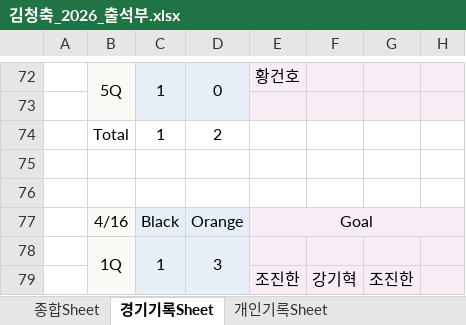
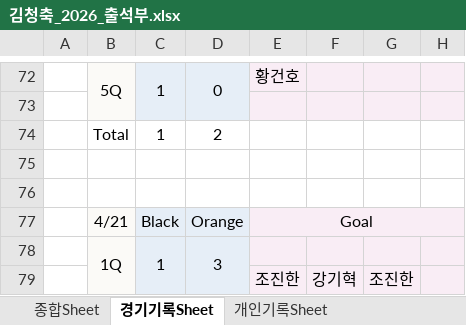
Before and after one commit to winclead/FCKCC, an Excel workbook: 김청축_2026_출석부.xlsx, sheet 경기기록Sheet, drawn as a sheet; only a part is shown, gaps mark what is left out; values as stored, in another font and other column widths than the file's, no borders; the diff names each change by its address in the sheet, - before the commit and + after, or states it on an @@ line.

Commit message:
Update 김청축_2026_출석부.xlsx via Dashboard

```diff
--- a/김청축_2026_출석부.xlsx (sheet 경기기록Sheet)
+++ b/김청축_2026_출석부.xlsx (sheet 경기기록Sheet)
-B77: 4/16
+B77: 4/21
```
